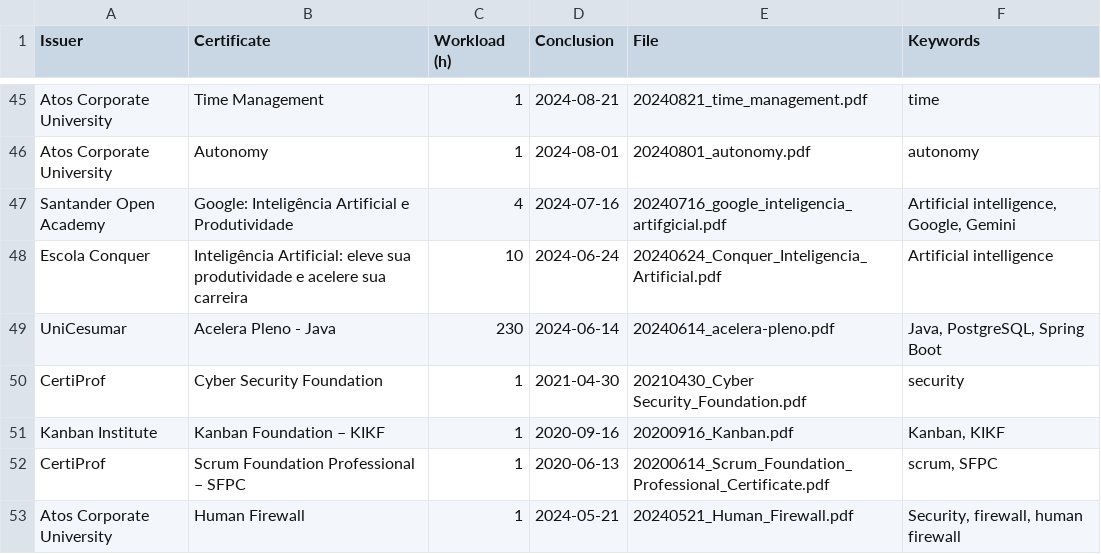
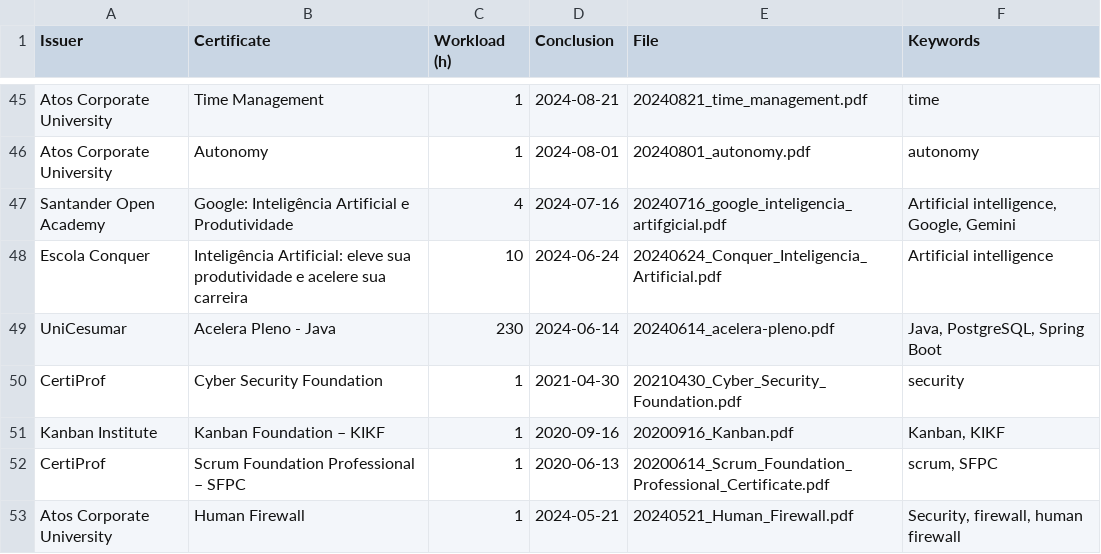
Before and after one commit to georgemaia/certificados-repo, a CSV file: files/certificados.csv, drawn as a sheet; only a part is shown, gaps mark what is left out.

Commit message:
fix Cyber Security Foundation

```diff
--- a/files/certificados.csv
+++ b/files/certificados.csv
@@ -49,3 +49,3 @@ Escola Conquer,Inteligência Artificial: eleve sua produtividade e acelere sua c
 UniCesumar,Acelera Pleno - Java,230,2024-06-14,20240614_acelera-pleno.pdf,"Java, PostgreSQL, Spring Boot"
-CertiProf,"Cyber Security Foundation",1,2021-04-30,20210430_Cyber Security_Foundation.pdf, "security"
+CertiProf,"Cyber Security Foundation",1,2021-04-30,20210430_Cyber_Security_Foundation.pdf, "security"
 Kanban Institute,Kanban Foundation – KIKF,1,2020-09-16,20200916_Kanban.pdf,"Kanban, KIKF"
```
Also changed, not shown: 1 other file.
